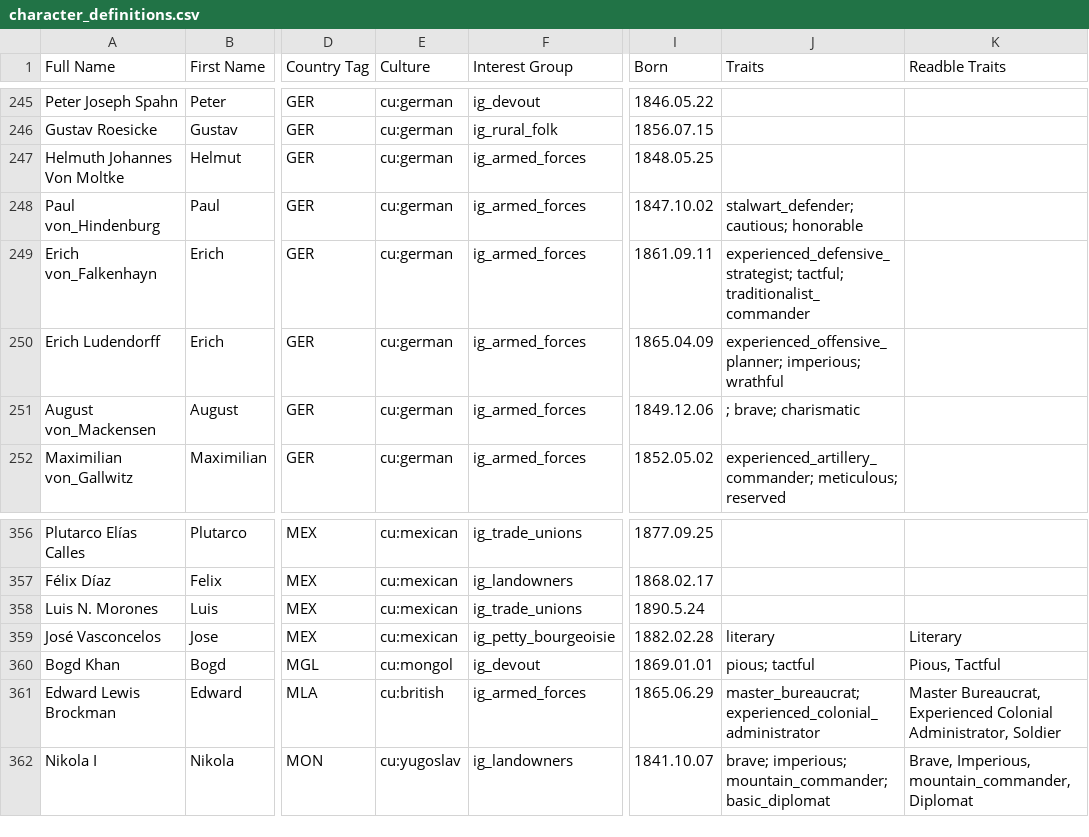
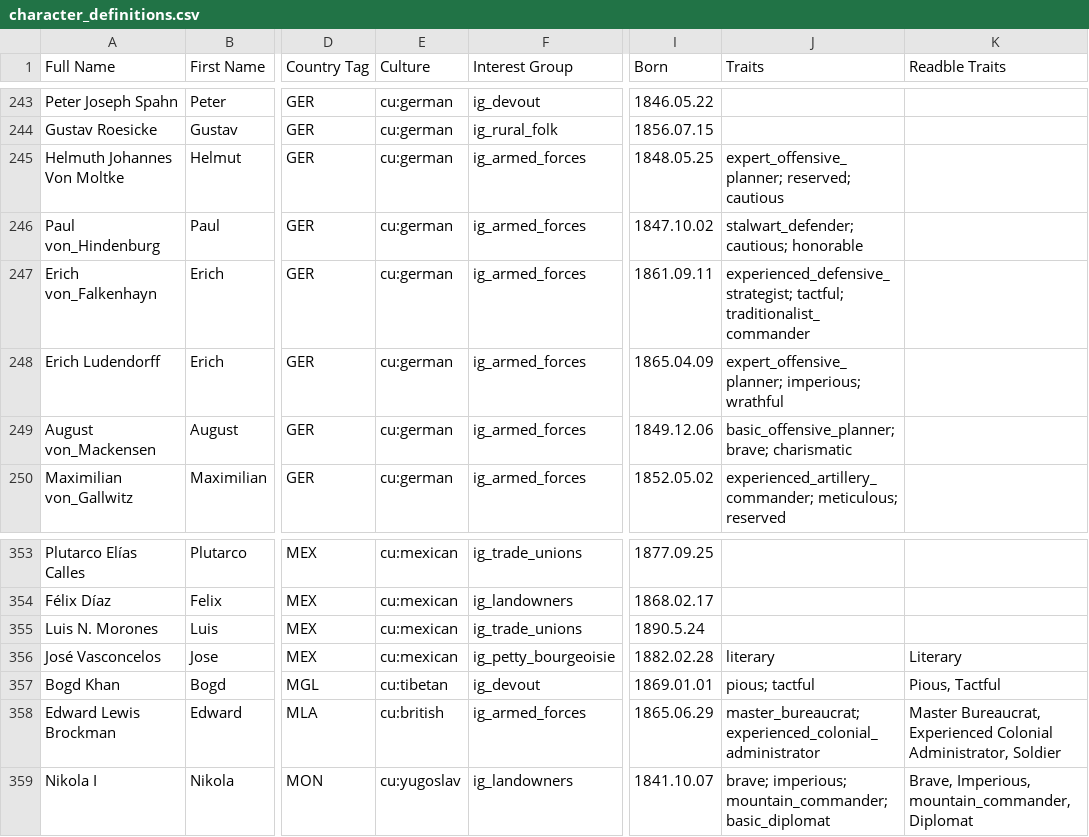
Before and after one commit to AlexJFDev/Vic3-World-War-One-Mod, a CSV file: scripts/mod/data/character_definitions.csv, drawn as a sheet; only a part is shown, gaps mark what is left out; addresses are those after the commit; the diff covers the shown part only; the diff names each change by its address in the sheet, - before the commit and + after, or states it on an @@ line.

```diff
--- a/scripts/mod/data/character_definitions.csv
+++ b/scripts/mod/data/character_definitions.csv
-J245 (Traits): (empty)
+J245 (Traits): expert_offensive_planner; reserved; cautious
-J248 (Traits): experienced_offensive_planner; imperious; wrathful
+J248 (Traits): expert_offensive_planner; imperious; wrathful
-J249 (Traits): ; brave; charismatic
+J249 (Traits): basic_offensive_planner; brave; charismatic
-E357 (Culture): cu:mongol
+E357 (Culture): cu:tibetan
```
Also changed, not shown: 5 removed rows and 1 edited cell elsewhere in this file, 1 other file.
